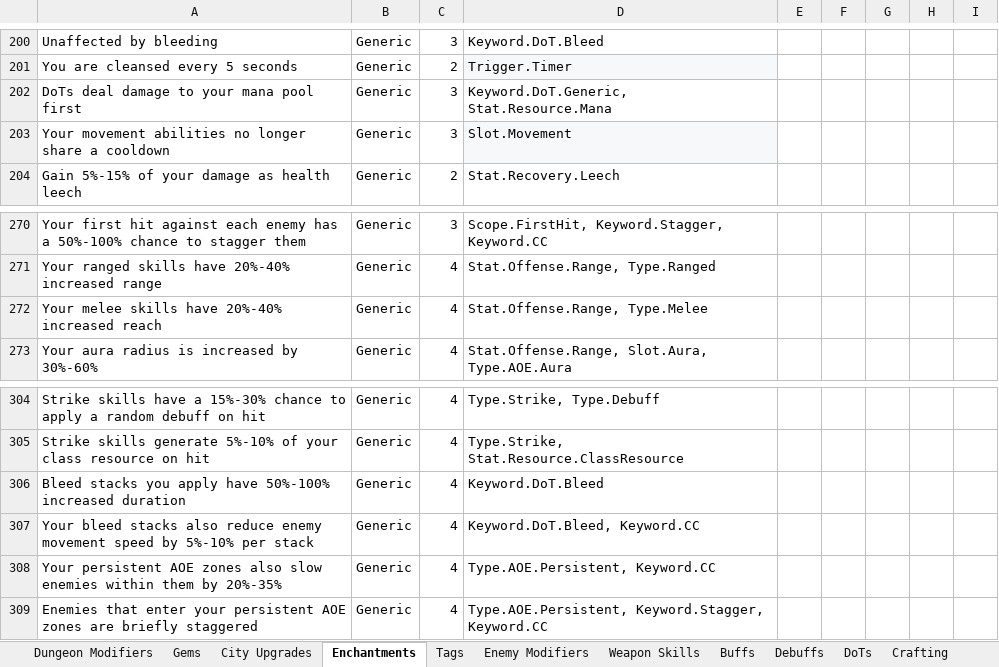
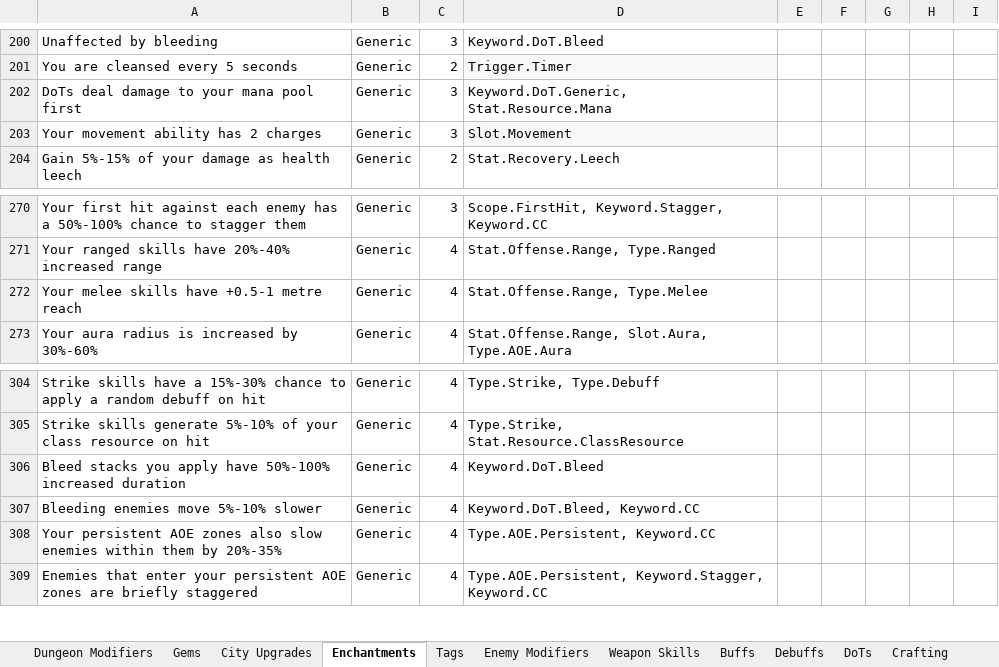
Before and after one commit to sdubois777/Cataclysm, an Excel workbook: docs/All_Things_Cataclysm.xlsx, sheet Enchantments, drawn as a sheet; only a part is shown, gaps mark what is left out; values as stored, in another font and other column widths than the file's, no borders; table styles not drawn; the diff covers the shown part only; the diff names each change by its address in the sheet, - before the commit and + after, or states it on an @@ line.

```diff
--- a/docs/All_Things_Cataclysm.xlsx (sheet Enchantments)
+++ b/docs/All_Things_Cataclysm.xlsx (sheet Enchantments)
-A203: Your movement abilities no longer share a cooldown
+A203: Your movement ability has 2 charges
-A272: Your melee skills have 20%-40% increased reach
+A272: Your melee skills have +0.5-1 metre reach
-A307: Your bleed stacks also reduce enemy movement speed by 5%-10% per stack
+A307: Bleeding enemies move 5%-10% slower
```
Also changed, not shown: 10 edited cells elsewhere in this sheet, 4 other files.
